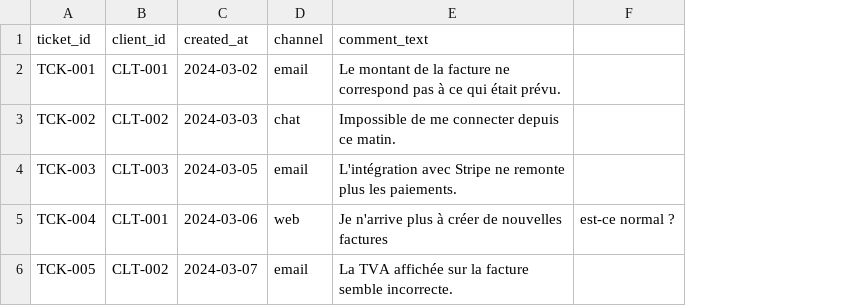
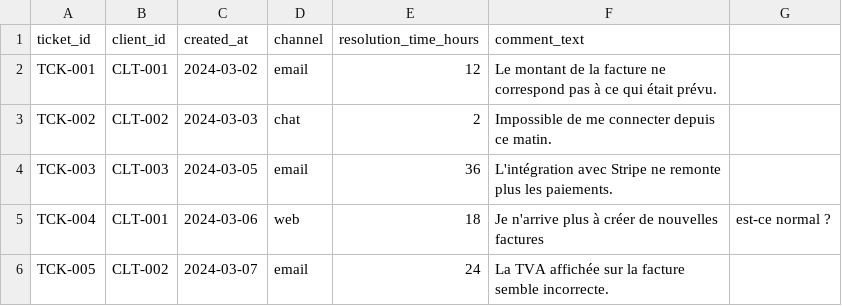
Before and after one commit to Malaka06/facturo-root-cause-analytics, a CSV file: data/raw/support_tickets.csv, drawn as a sheet; the diff names each change by its address in the sheet, - before the commit and + after, or states it on an @@ line.

Commit message:
Add resolution_time_hours to support_tickets.csv
Added resolution time to support tickets data.

```diff
--- a/data/raw/support_tickets.csv
+++ b/data/raw/support_tickets.csv
+column E (resolution_time_hours), rows 2-6: 12 | 2 | 36 | 18 | 24
```
